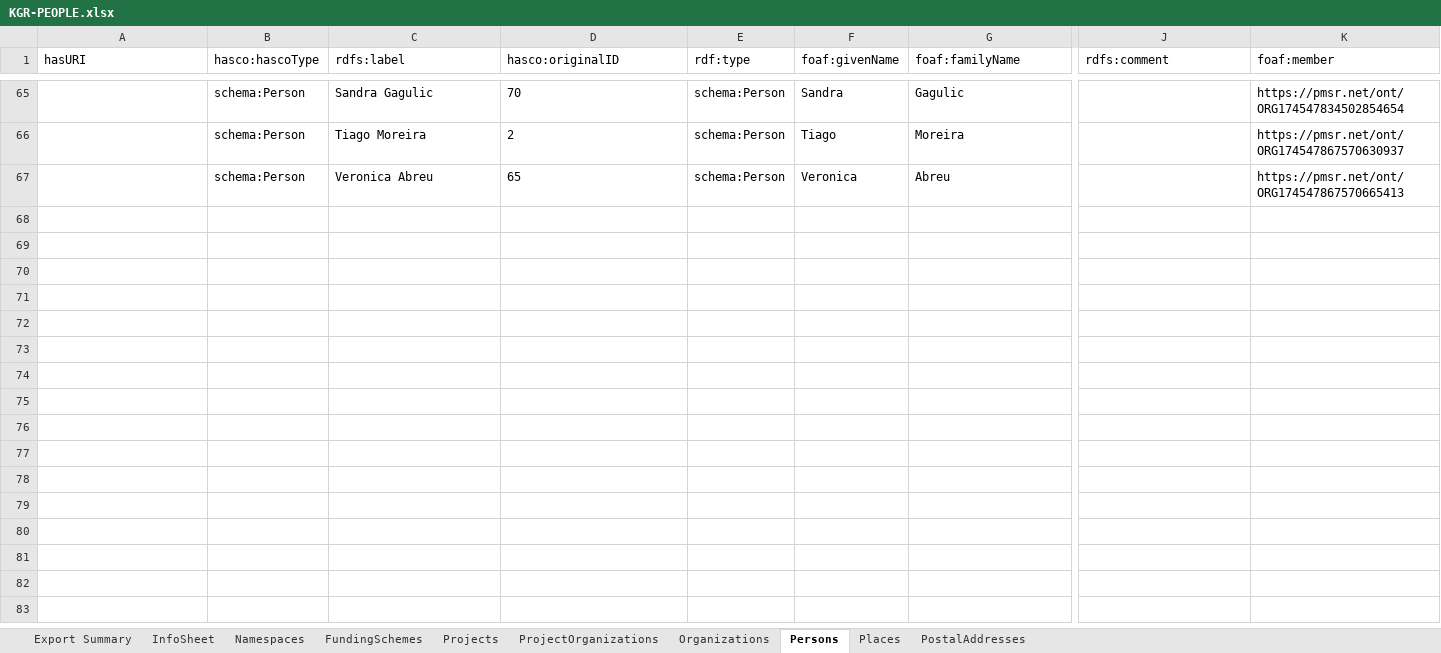
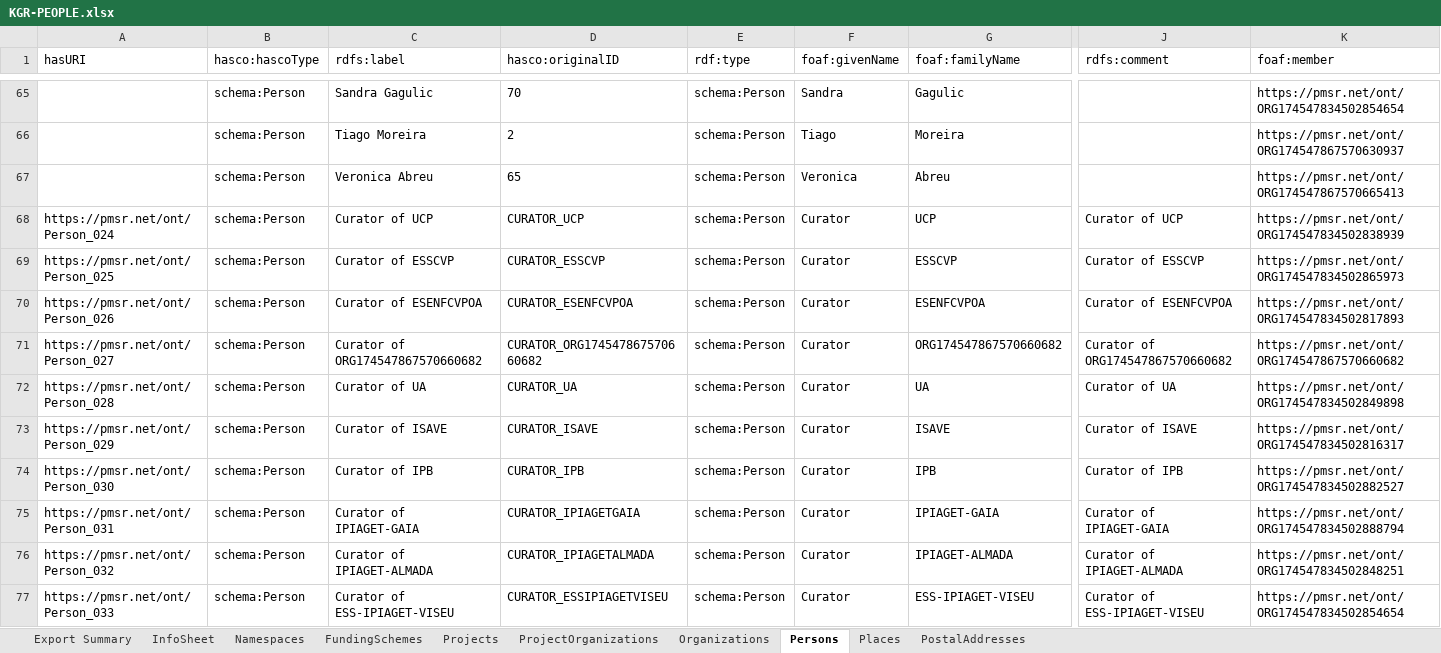
Before and after one commit to HADatAc/pmsrgui, an Excel workbook: mts/KGR-PEOPLE.xlsx, sheet Persons, drawn as a sheet; only a part is shown, gaps mark what is left out; values as stored, in another font and other column widths than the file's, no borders; rows hold the shown columns only; the diff names each change by its address in the sheet, - before the commit and + after, or states it on an @@ line.

```diff
--- a/mts/KGR-PEOPLE.xlsx (sheet Persons)
+++ b/mts/KGR-PEOPLE.xlsx (sheet Persons)
+row 68: https://pmsr.net/ont/Person_024 | schema:Person | Curator of UCP | CURATOR_UCP | schema:Person | Curator | UCP | Curator of UCP | https://pmsr.net/ont/ORG174547834502838939
+row 69: https://pmsr.net/ont/Person_025 | schema:Person | Curator of ESSCVP | CURATOR_ESSCVP | schema:Person | Curator | ESSCVP | Curator of ESSCVP | https://pmsr.net/ont/ORG174547834502865973
+row 70: https://pmsr.net/ont/Person_026 | schema:Person | Curator of ESENFCVPOA | CURATOR_ESENFCVPOA | schema:Person | Curator | ESENFCVPOA | Curator of ESENFCVPOA | https://pmsr.net/ont/ORG174547834502817893
+row 71: https://pmsr.net/ont/Person_027 | schema:Person | Curator of ORG174547867570660682 | CURATOR_ORG174547867570660682 | schema:Person | Curator | ORG174547867570660682 | Curator of ORG174547867570660682 | https://pmsr.net/ont/ORG174547867570660682
+row 72: https://pmsr.net/ont/Person_028 | schema:Person | Curator of UA | CURATOR_UA | schema:Person | Curator | UA | Curator of UA | https://pmsr.net/ont/ORG174547834502849898
+row 73: https://pmsr.net/ont/Person_029 | schema:Person | Curator of ISAVE | CURATOR_ISAVE | schema:Person | Curator | ISAVE | Curator of ISAVE | https://pmsr.net/ont/ORG174547834502816317
+row 74: https://pmsr.net/ont/Person_030 | schema:Person | Curator of IPB | CURATOR_IPB | schema:Person | Curator | IPB | Curator of IPB | https://pmsr.net/ont/ORG174547834502882527
+row 75: https://pmsr.net/ont/Person_031 | schema:Person | Curator of IPIAGET-GAIA | CURATOR_IPIAGETGAIA | schema:Person | Curator | IPIAGET-GAIA | Curator of IPIAGET-GAIA | https://pmsr.net/ont/ORG174547834502888794
+row 76: https://pmsr.net/ont/Person_032 | schema:Person | Curator of IPIAGET-ALMADA | CURATOR_IPIAGETALMADA | schema:Person | Curator | IPIAGET-ALMADA | Curator of IPIAGET-ALMADA | https://pmsr.net/ont/ORG174547834502848251
+row 77: https://pmsr.net/ont/Person_033 | schema:Person | Curator of ESS-IPIAGET-VISEU | CURATOR_ESSIPIAGETVISEU | schema:Person | Curator | ESS-IPIAGET-VISEU | Curator of ESS-IPIAGET-VISEU | https://pmsr.net/ont/ORG174547834502854654
```
Also changed, not shown: mts/DP2-PIAGET-V3.xlsx, mts/DP2-PMSR-V3.xlsx, 52 other files.
